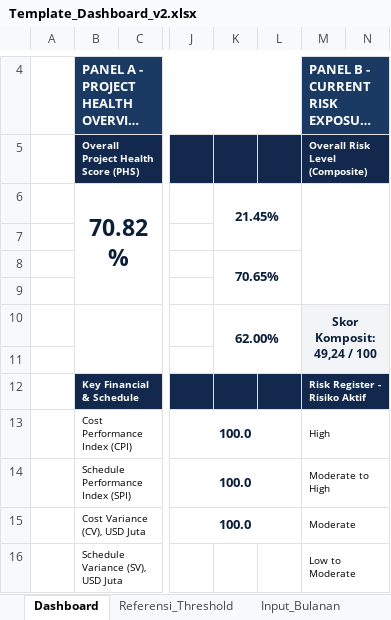
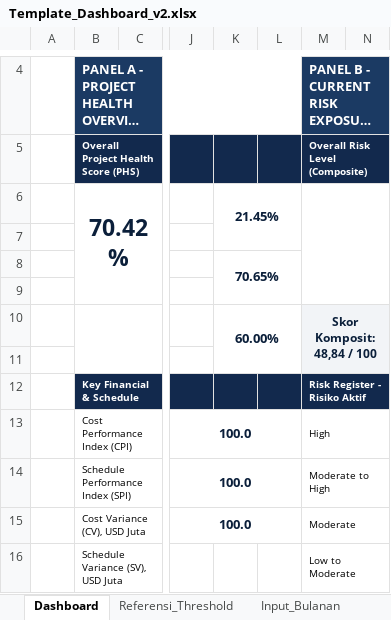
Before and after one commit to ipanjez/mockup-projecthealth, an Excel workbook: Template_Dashboard_v2.xlsx, sheet Dashboard, drawn as a sheet; only a part is shown, gaps mark what is left out; long unchanged cells end in …; values as stored, in another font and other column widths than the file's, no borders; conditional formats not drawn; the diff names each change by its address in the sheet, - before the commit and + after, or states it on an @@ line.

```diff
--- a/Template_Dashboard_v2.xlsx (sheet Dashboard)
+++ b/Template_Dashboard_v2.xlsx (sheet Dashboard)
-B6: 70.82%
+B6: 70.42%
-K10: 62.00%
+K10: 60.00%
-M10 (Overall Risk Level (Composite)): Skor Komposit: 49,24 / 100
+M10 (Overall Risk Level (Composite)): Skor Komposit: 48,84 / 100
```
Also changed, not shown: sheet Input_Bulanan, formulas that keep their value, 1 other file.
